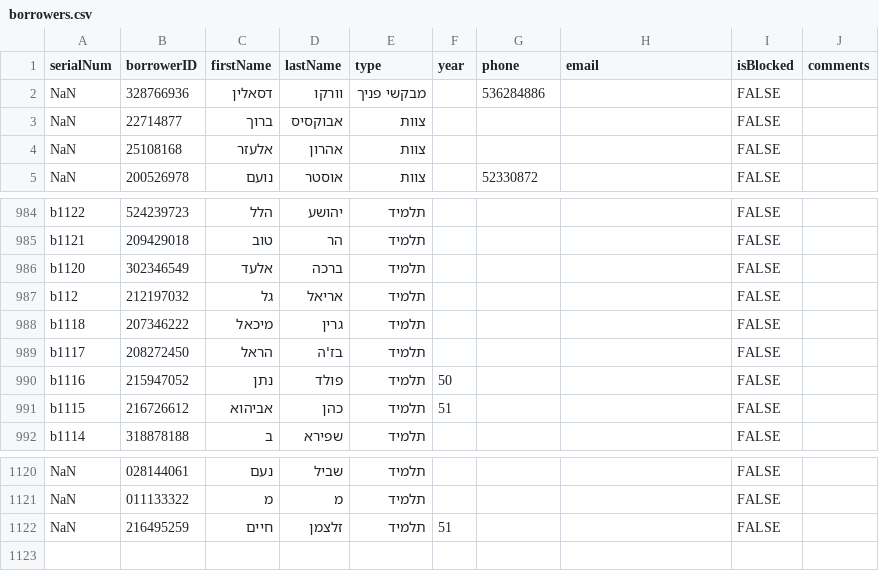
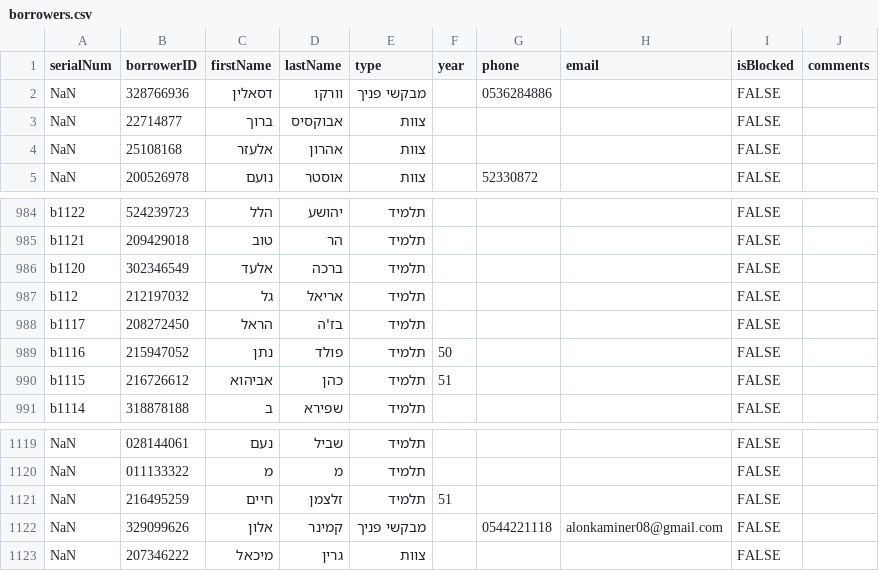
Before and after one commit to yesmalotmedia/library, a CSV file: data/borrowers.csv, drawn as a sheet; only a part is shown, gaps mark what is left out.

```diff
--- a/data/borrowers.csv
+++ b/data/borrowers.csv
@@ -1,3 +1,3 @@
 serialNum,borrowerID,firstName,lastName,type,year,phone,email,isBlocked,comments
-NaN,328766936,דסאלין,וורקו,מבקשי פניך,,536284886,,FALSE,
+NaN,328766936,דסאלין,וורקו,מבקשי פניך,,0536284886,,FALSE,
 NaN,22714877,ברוך,אבוקסיס,צוות,,,,FALSE,
@@ -987,3 +987,2 @@ b1120,302346549,אלעד,ברכה,תלמיד,,,,FALSE,
 b112,212197032,גל,אריאל,תלמיד,,,,FALSE,
-b1118,207346222,מיכאל,גרין,תלמיד,,,,FALSE,
 b1117,208272450,הראל,בז'ה,תלמיד,,,,FALSE,
@@ -1122 +1121,3 @@ NaN,011133322,מ,מ,תלמיד,,,,FALSE,
 NaN,216495259,חיים,זלצמן,תלמיד,51,,,FALSE,
+NaN,329099626,אלון,קמינר,מבקשי פניך,,0544221118,alonkaminer08@gmail.com,FALSE,
+NaN,207346222,מיכאל,גרין,צוות,,,,FALSE,
```
Also changed, not shown: data/loans.csv, data/waitlist.csv, 9 other files.
